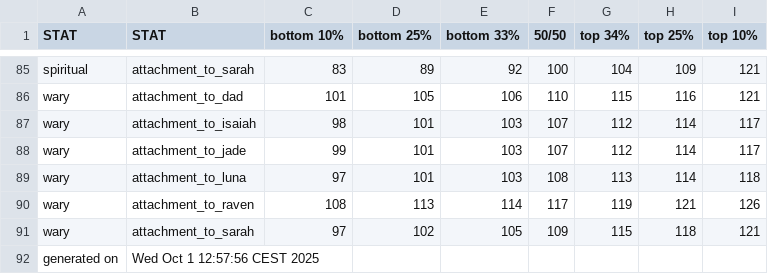
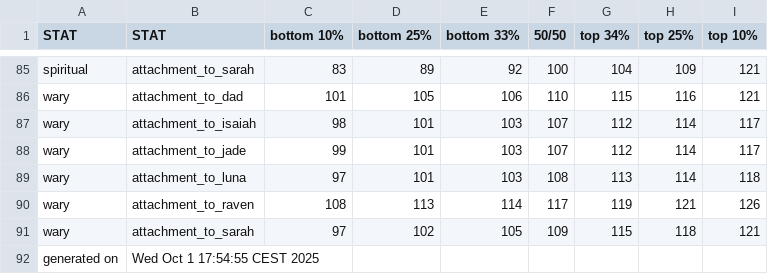
Before and after one commit to benjaminrosenbaum/benjaminrosenbaum.github.io, a CSV file: stats/shoshana/ranges-combos.csv, drawn as a sheet; only a part is shown, gaps mark what is left out.

Commit message:
new the-first-change stats

```diff
--- a/stats/shoshana/ranges-combos.csv
+++ b/stats/shoshana/ranges-combos.csv
@@ -91,2 +91,2 @@ wary,attachment_to_raven,108,113,114,117,119,121,126
 wary,attachment_to_sarah,97,102,105,109,115,118,121
-generated on,Wed Oct  1 12:57:56 CEST 2025
+generated on,Wed Oct  1 17:54:55 CEST 2025
```
Also changed, not shown: stats/shoshana/ranges.csv, 4 other files.
